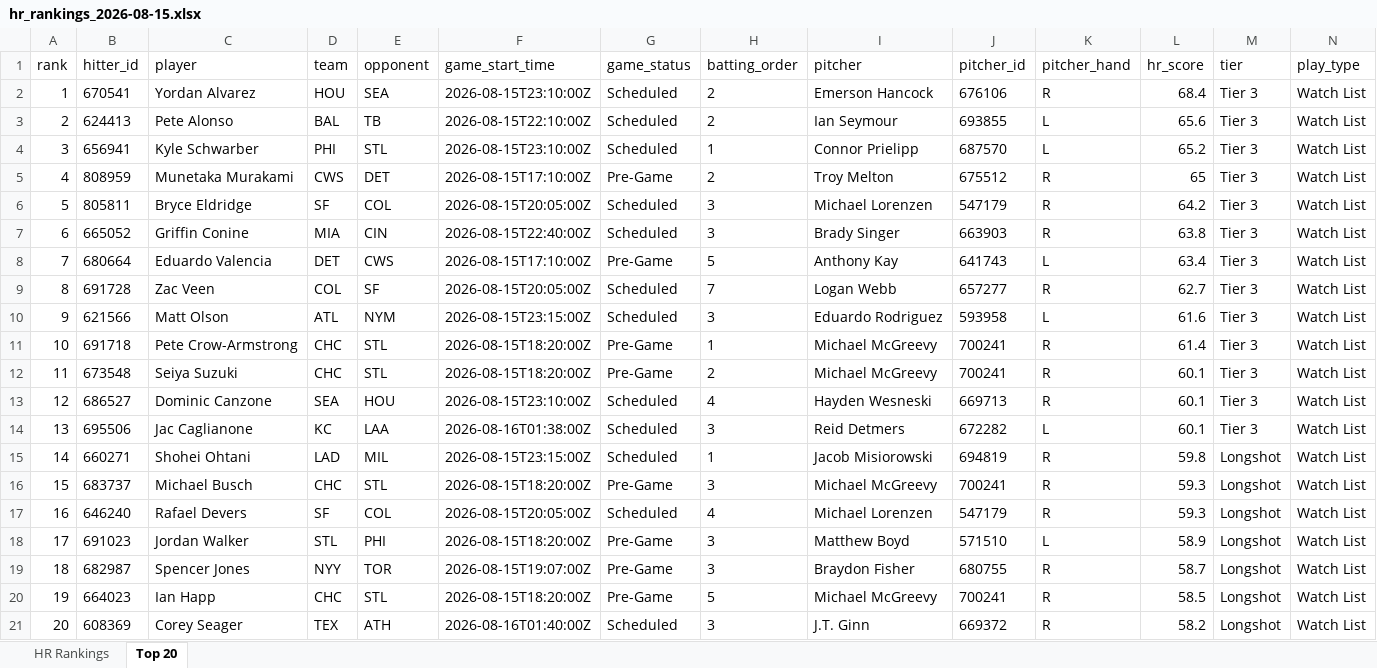
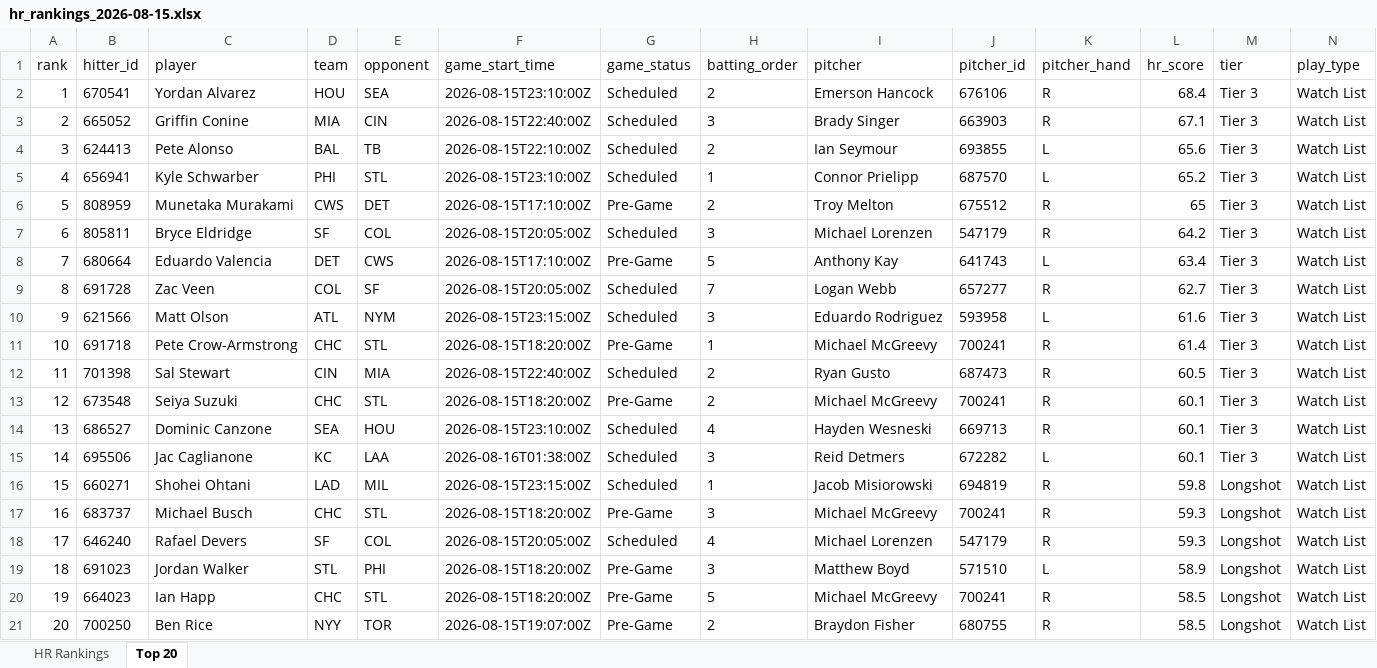
Before and after one commit to etbell28/ghost-analytics, an Excel workbook: outputs/daily/hr_rankings_2026-08-15.xlsx, sheet Top 20, drawn as a sheet; only a part is shown; values as stored, in another font and other column widths than the file's, no borders; removed rows and columns are numbered as before the commit, all else as after; rows hold the shown columns only; the diff names each change by its address in the sheet, - before the commit and + after, or states it on an @@ line.

```diff
--- a/outputs/daily/hr_rankings_2026-08-15.xlsx (sheet Top 20)
+++ b/outputs/daily/hr_rankings_2026-08-15.xlsx (sheet Top 20)
+row 3: 2 | 665052 | Griffin Conine | MIA | CIN | 2026-08-15T22:40:00Z | Scheduled | 3 | Brady Singer | 663903 | R | 67.1 | Tier 3 | Watch List
@@ column A (rank) renumbered between rows 4 and 19 @@
-row 7: 6 | 665052 | Griffin Conine | MIA | CIN | 2026-08-15T22:40:00Z | Scheduled | 3 | Brady Singer | 663903 | R | 63.8 | Tier 3 | Watch List
+row 12: 11 | 701398 | Sal Stewart | CIN | MIA | 2026-08-15T22:40:00Z | Scheduled | 2 | Ryan Gusto | 687473 | R | 60.5 | Tier 3 | Watch List
-row 19: 18 | 682987 | Spencer Jones | NYY | TOR | 2026-08-15T19:07:00Z | Pre-Game | 3 | Braydon Fisher | 680755 | R | 58.7 | Longshot | Watch List
-row 21: 20 | 608369 | Corey Seager | TEX | ATH | 2026-08-16T01:40:00Z | Scheduled | 3 | J.T. Ginn | 669372 | R | 58.2 | Longshot | Watch List
+row 21: 20 | 700250 | Ben Rice | NYY | TOR | 2026-08-15T19:07:00Z | Pre-Game | 2 | Braydon Fisher | 680755 | R | 58.5 | Longshot | Watch List
```
Also changed, not shown: sheet HR Rankings, outputs/hr_rankings.xlsx, 8 other files.
